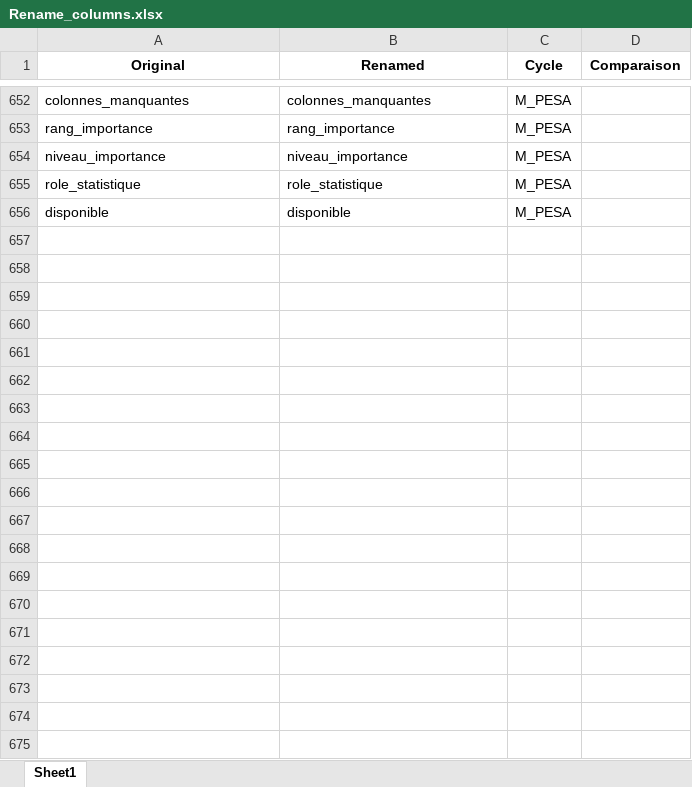
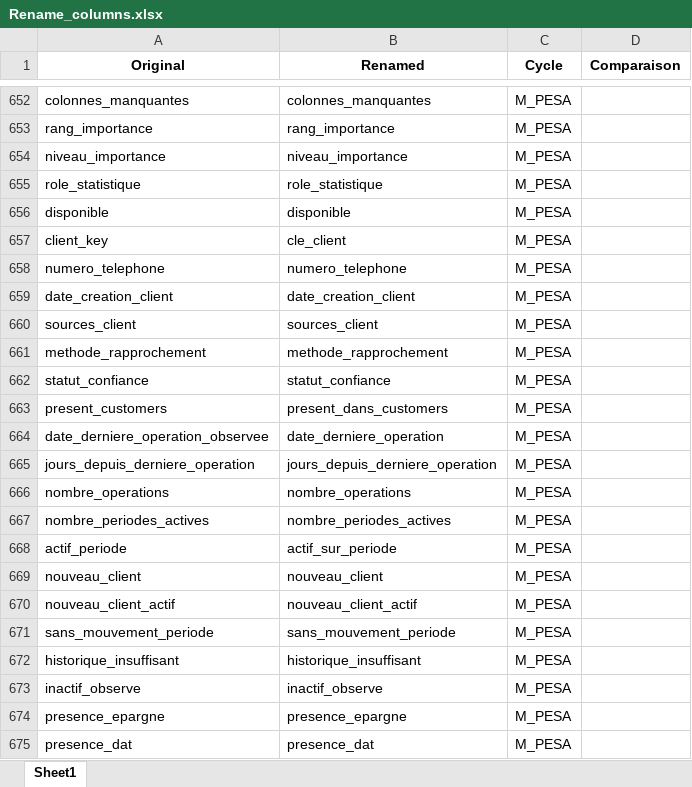
Before and after one commit to gitmupanzi/controle_interne, an Excel workbook: data/Rename_columns.xlsx, sheet Sheet1, drawn as a sheet; only a part is shown, gaps mark what is left out; values as stored, in another font and other column widths than the file's, no borders; the diff covers the shown part only; the diff names each change by its address in the sheet, - before the commit and + after, or states it on an @@ line.

Commit message:
onglet client

```diff
--- a/data/Rename_columns.xlsx (sheet Sheet1)
+++ b/data/Rename_columns.xlsx (sheet Sheet1)
+row 657: client_key | cle_client | M_PESA
+row 658: numero_telephone | numero_telephone | M_PESA
+row 659: date_creation_client | date_creation_client | M_PESA
+row 660: sources_client | sources_client | M_PESA
+row 661: methode_rapprochement | methode_rapprochement | M_PESA
+row 662: statut_confiance | statut_confiance | M_PESA
+row 663: present_customers | present_dans_customers | M_PESA
+row 664: date_derniere_operation_observee | date_derniere_operation | M_PESA
+row 665: jours_depuis_derniere_operation | jours_depuis_derniere_operation | M_PESA
+row 666: nombre_operations | nombre_operations | M_PESA
+row 667: nombre_periodes_actives | nombre_periodes_actives | M_PESA
+row 668: actif_periode | actif_sur_periode | M_PESA
+row 669: nouveau_client | nouveau_client | M_PESA
+row 670: nouveau_client_actif | nouveau_client_actif | M_PESA
+row 671: sans_mouvement_periode | sans_mouvement_periode | M_PESA
+row 672: historique_insuffisant | historique_insuffisant | M_PESA
+row 673: inactif_observe | inactif_observe | M_PESA
+row 674: presence_epargne | presence_epargne | M_PESA
+row 675: presence_dat | presence_dat | M_PESA
```
Also changed, not shown: 13 added rows and 1 edited cell elsewhere in this sheet, 8 other files.
